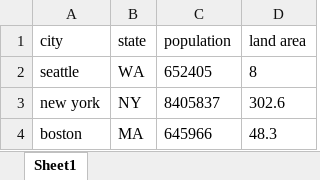
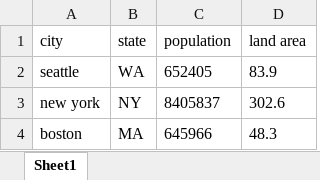
Before and after one commit to fengitfl/python_labs, an Excel workbook: data/out/cities.xlsx, sheet Sheet1, drawn as a sheet; values as stored, in another font and other column widths than the file's, no borders; the diff names each change by its address in the sheet, - before the commit and + after, or states it on an @@ line.

```diff
--- a/data/out/cities.xlsx (sheet Sheet1)
+++ b/data/out/cities.xlsx (sheet Sheet1)
-D2 (land area): 8
+D2 (land area): 83.9
```
Also changed, not shown: 3 other files.
